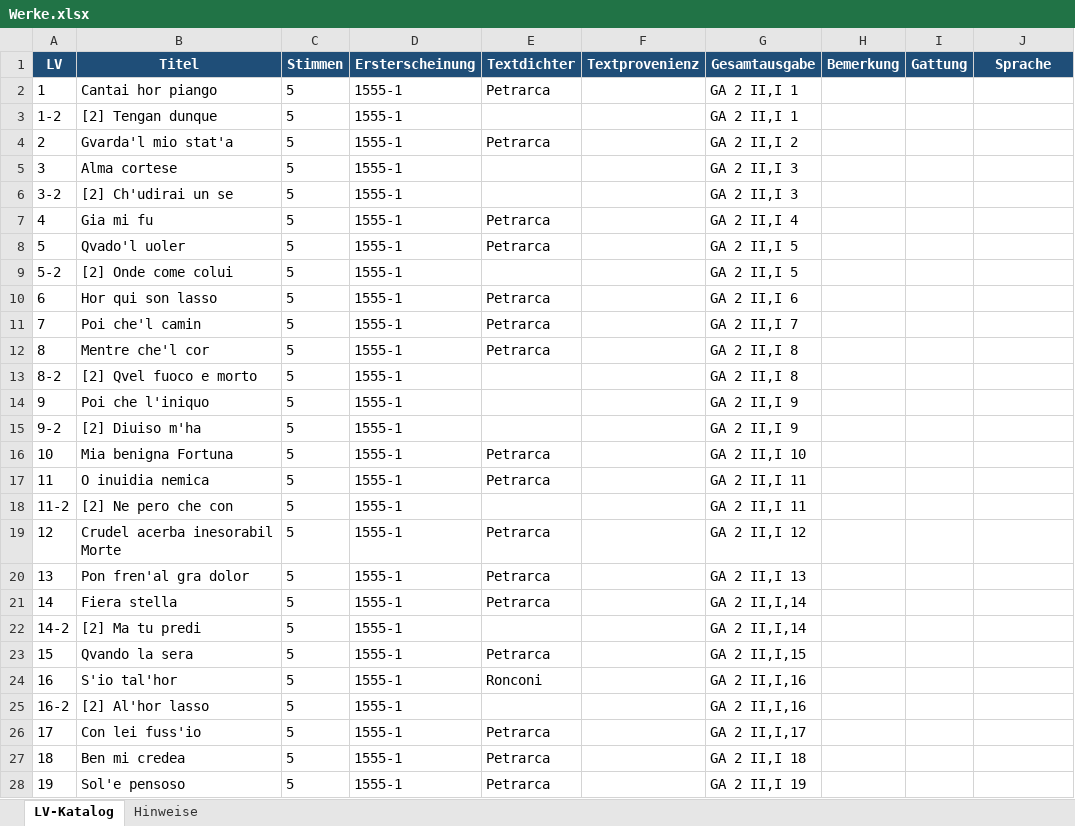
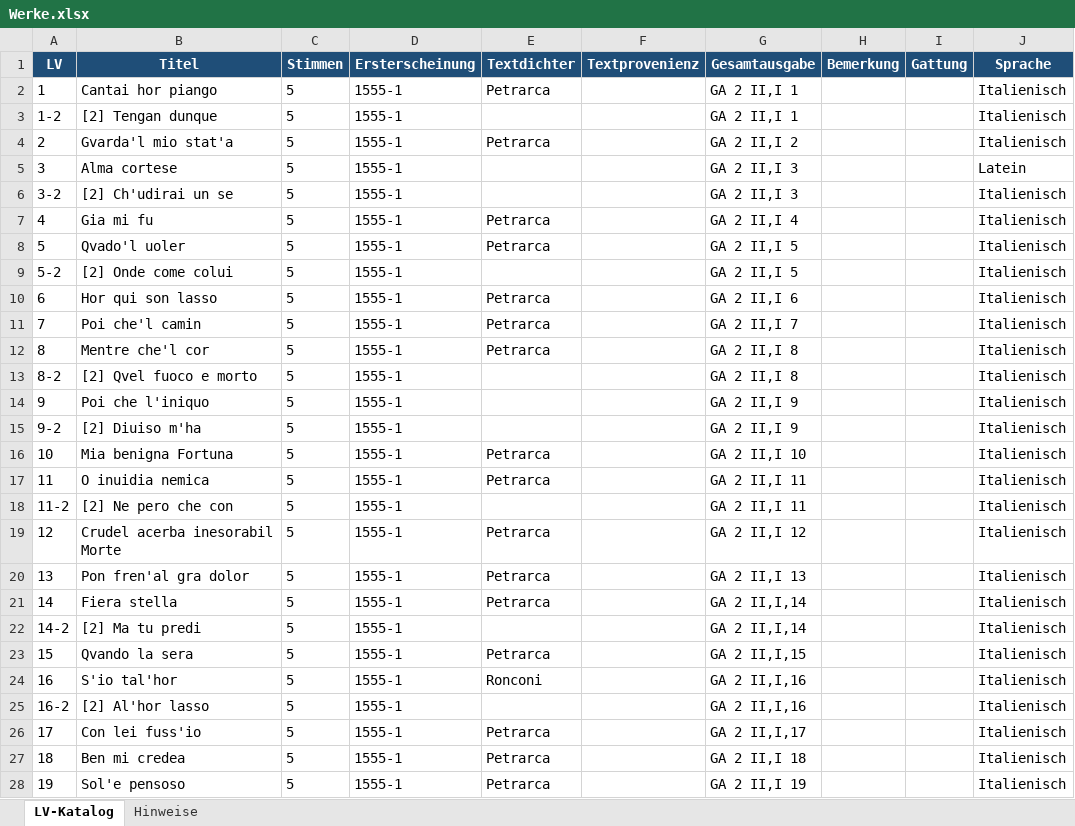
Before and after one commit to nikilachniki/lassoDBData, an Excel workbook: raw/Werke.xlsx, sheet LV-Katalog, drawn as a sheet; only a part is shown; values as stored, in another font and other column widths than the file's, no borders; the diff covers the shown part only; the diff names each change by its address in the sheet, - before the commit and + after, or states it on an @@ line.

Commit message:
- Excel Tabelle mit Werkdaten um neue Spalten "Gattung" und "Sprache" erweitert. Datenschema entsprechend angepasst.

```diff
--- a/raw/Werke.xlsx (sheet LV-Katalog)
+++ b/raw/Werke.xlsx (sheet LV-Katalog)
-J2:J4 (Sprache): (empty)
+J2:J4 (Sprache): Italienisch
-J5 (Sprache): (empty)
+J5 (Sprache): Latein
-J6:J28 (Sprache): (empty)
+J6:J28 (Sprache): Italienisch
```
Also changed, not shown: 1952 edited cells elsewhere in this sheet, 11 other files.
